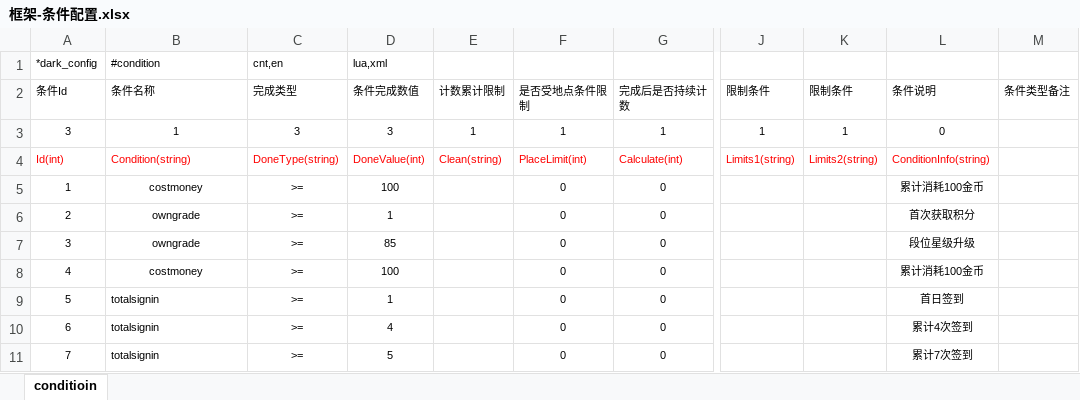
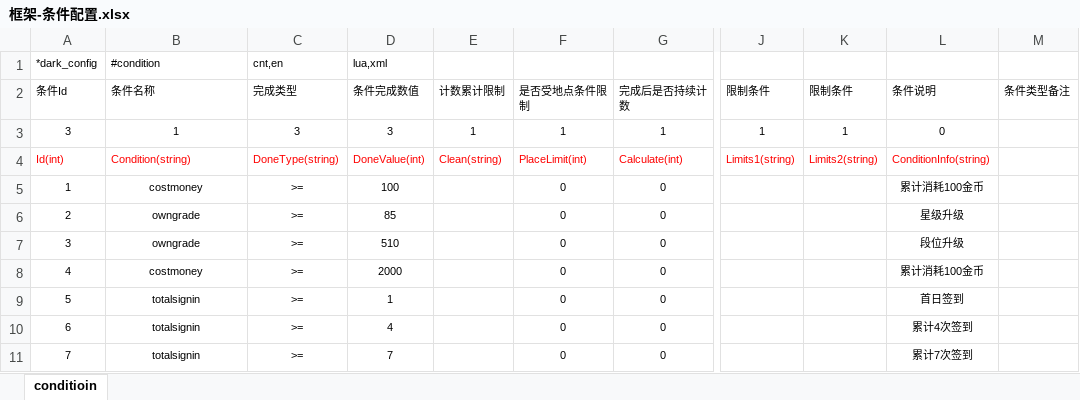
Before and after one commit to lori227/Fighter, an Excel workbook: Resource/excel/框架-条件配置.xlsx, sheet conditioin, drawn as a sheet; only a part is shown, gaps mark what is left out; values as stored, in another font and other column widths than the file's, no borders; conditional formats not drawn; the diff names each change by its address in the sheet, - before the commit and + after, or states it on an @@ line.

```diff
--- a/Resource/excel/框架-条件配置.xlsx (sheet conditioin)
+++ b/Resource/excel/框架-条件配置.xlsx (sheet conditioin)
-D6 (条件完成数值): 1
+D6 (条件完成数值): 85
-L6 (条件说明): 首次获取积分
+L6 (条件说明): 星级升级
-D7 (条件完成数值): 85
+D7 (条件完成数值): 510
-L7 (条件说明): 段位星级升级
+L7 (条件说明): 段位升级
-D8 (条件完成数值): 100
+D8 (条件完成数值): 2000
-B9:B11 alignment: left
+B9:B11 alignment: center
-D11 (条件完成数值): 5
+D11 (条件完成数值): 7
```
Also changed, not shown: Resource/excel/商城-商品配置.xlsx, Resource/excel/玩家-成就系统.xlsx, 8 other files.
